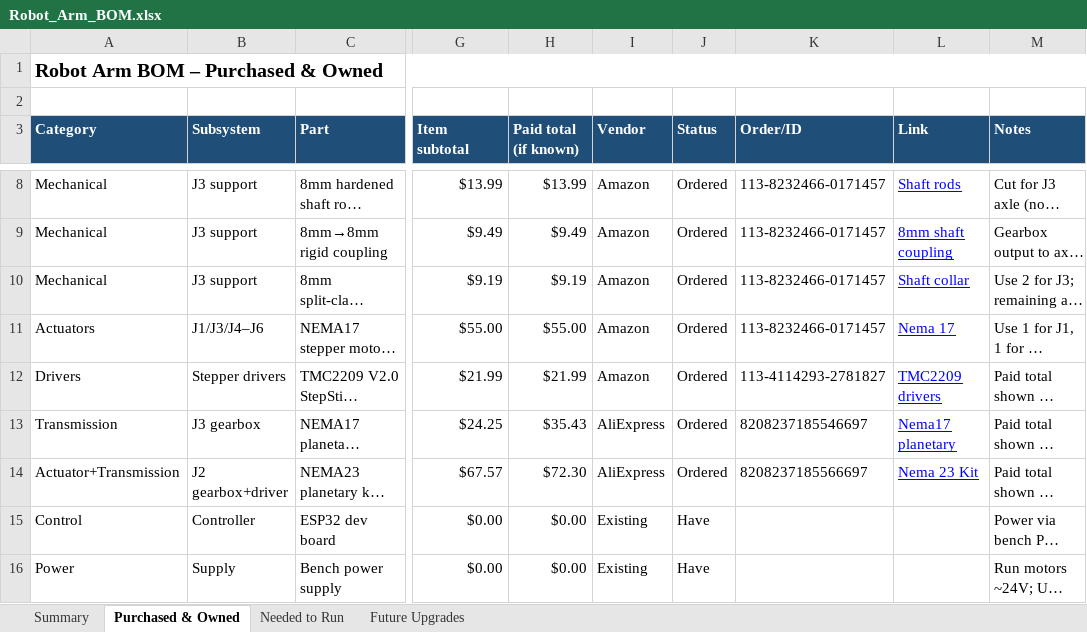
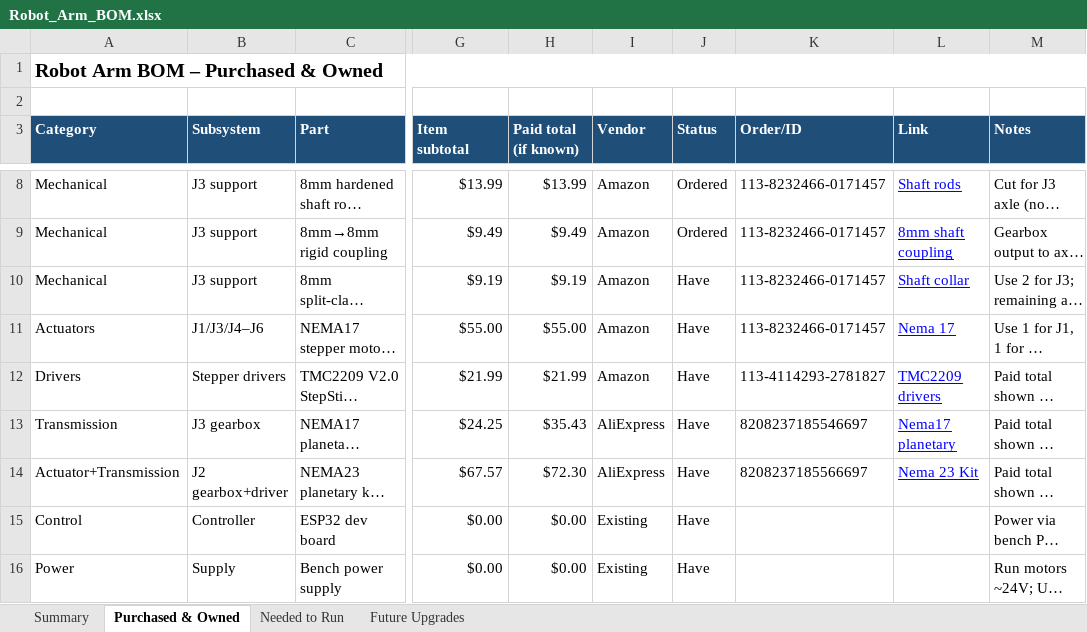
Before and after one commit to Said-Soufiyane/Robot_Arm_, an Excel workbook: mechanical/bom/Robot_Arm_BOM.xlsx, sheet Purchased & Owned, drawn as a sheet; only a part is shown, gaps mark what is left out; long unchanged cells end in …; values as stored, in another font and other column widths than the file's, no borders; the diff names each change by its address in the sheet, - before the commit and + after, or states it on an @@ line.

Commit message:
Clean up Robot Arm repo structure and organize project files

```diff
--- a/mechanical/bom/Robot_Arm_BOM.xlsx (sheet Purchased & Owned)
+++ b/mechanical/bom/Robot_Arm_BOM.xlsx (sheet Purchased & Owned)
-J10:J14 (Status): Ordered
+J10:J14 (Status): Have
```
Also changed, not shown: sheet Summary, 52 other files.
